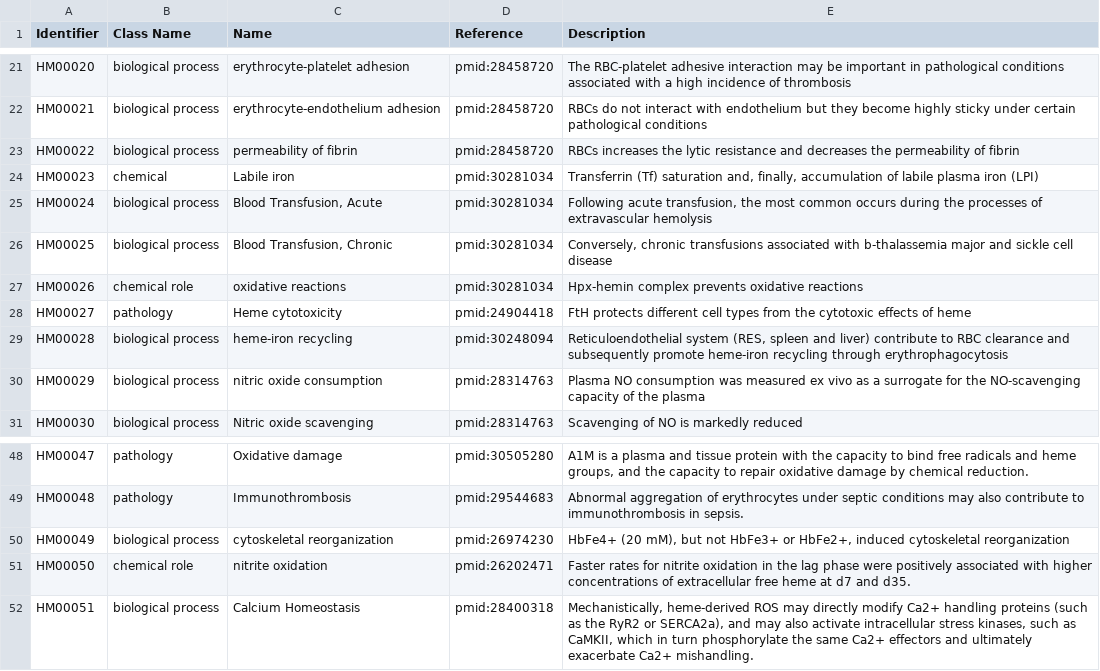
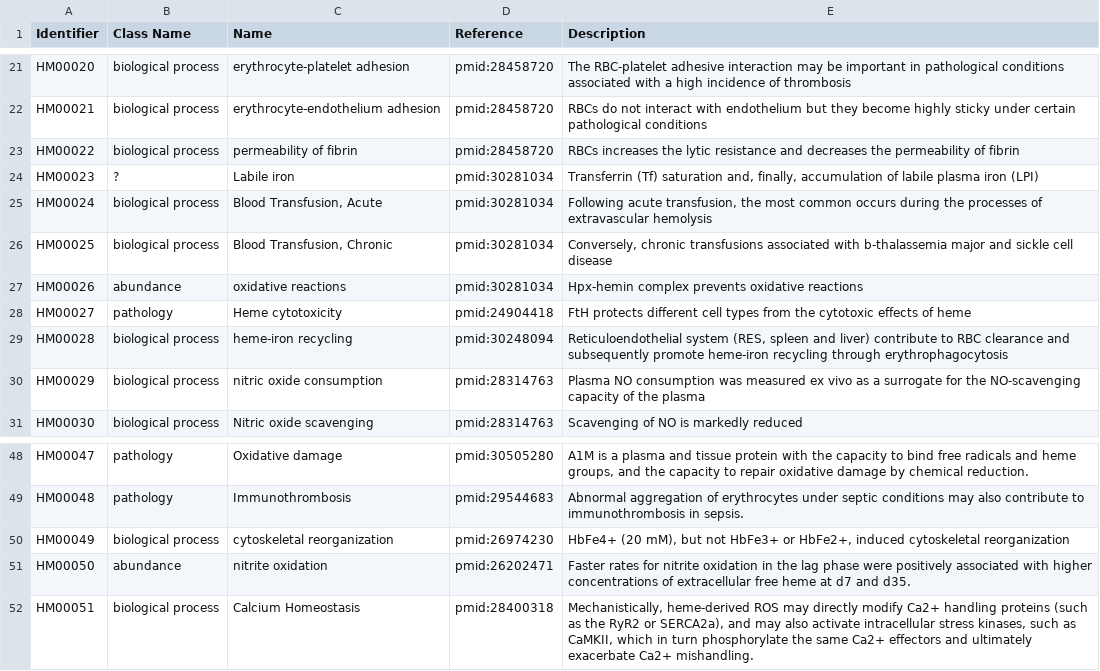
Before and after one commit to hemekg/ontology, a CSV file: terms.csv, drawn as a sheet; only a part is shown, gaps mark what is left out.

Commit message:
terms class names fixed

```diff
--- a/terms.csv
+++ b/terms.csv
@@ -23,6 +23,6 @@ HM00021,biological process,erythrocyte-endothelium adhesion,pmid:28458720,RBCs d
 HM00022,biological process,permeability of fibrin,pmid:28458720,RBCs increases the lytic resistance and decreases the permeability of fibrin
-HM00023,chemical,Labile iron,pmid:30281034,"Transferrin (Tf) saturation and, finally, accumulation of labile plasma iron (LPI)"
+HM00023,?,Labile iron,pmid:30281034,"Transferrin (Tf) saturation and, finally, accumulation of labile plasma iron (LPI)"
 HM00024,biological process,"Blood Transfusion, Acute",pmid:30281034,"Following acute transfusion, the most common occurs during the processes of extravascular hemolysis"
 HM00025,biological process,"Blood Transfusion, Chronic",pmid:30281034,"Conversely, chronic transfusions associated with b-thalassemia major and sickle cell disease"
-HM00026,chemical role,oxidative reactions,pmid:30281034,Hpx-hemin complex prevents oxidative reactions
+HM00026,abundance,oxidative reactions,pmid:30281034,Hpx-hemin complex prevents oxidative reactions
 HM00027,pathology,Heme cytotoxicity,pmid:24904418,FtH protects different cell types from the cytotoxic effects  of heme
@@ -50,3 +50,3 @@ HM00048,pathology,Immunothrombosis,pmid:29544683,Abnormal aggregation of erythro
 HM00049,biological process,cytoskeletal reorganization,pmid:26974230,"HbFe4+ (20 mM), but not HbFe3+  or HbFe2+, induced cytoskeletal reorganization"
-HM00050,chemical role,nitrite oxidation,pmid:26202471,Faster rates for nitrite oxidation in the lag phase were positively associated with higher concentrations of extracellular  free heme at d7 and d35.
+HM00050,abundance,nitrite oxidation,pmid:26202471,Faster rates for nitrite oxidation in the lag phase were positively associated with higher concentrations of extracellular  free heme at d7 and d35.
 HM00051,biological process,Calcium Homeostasis,pmid:28400318,"Mechanistically, heme-derived ROS may directly modify Ca2+ handling proteins (such as the RyR2 or SERCA2a), and may also activate intracellular stress kinases, such as CaMKII, which in turn phosphorylate the same Ca2+ effectors and ultimately exacerbate Ca2+ mishandling."
```
